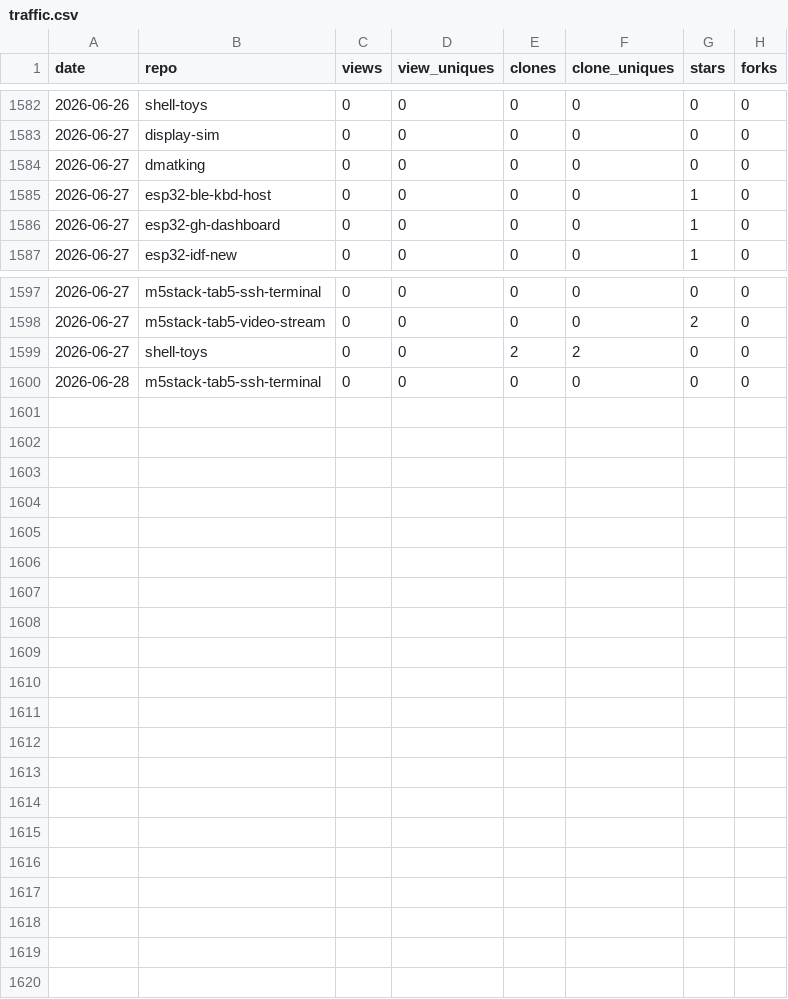
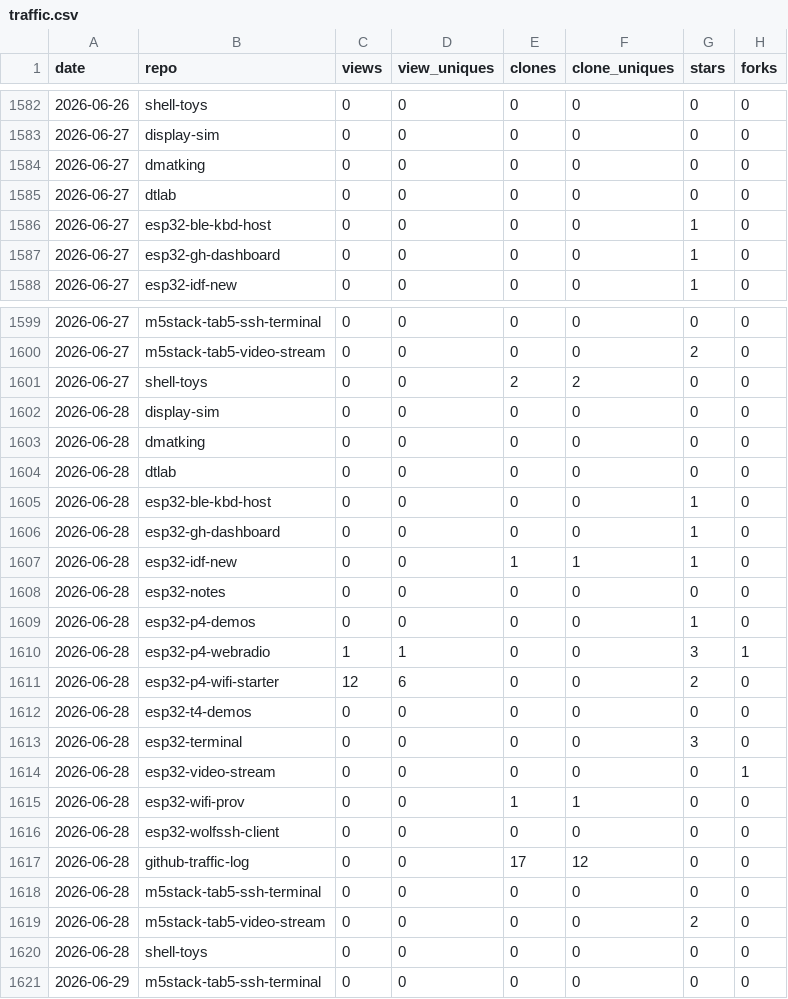
Before and after one commit to dmatking/github-traffic-log, a CSV file: traffic.csv, drawn as a sheet; only a part is shown, gaps mark what is left out; the diff covers the shown part only; the diff names each change by its address in the sheet, - before the commit and + after, or states it on an @@ line.

```diff
--- a/traffic.csv
+++ b/traffic.csv
+row 1585: 2026-06-27 | dtlab | 0 | 0 | 0 | 0 | 0 | 0
+row 1602: 2026-06-28 | display-sim | 0 | 0 | 0 | 0 | 0 | 0
+row 1603: 2026-06-28 | dmatking | 0 | 0 | 0 | 0 | 0 | 0
+row 1604: 2026-06-28 | dtlab | 0 | 0 | 0 | 0 | 0 | 0
+row 1605: 2026-06-28 | esp32-ble-kbd-host | 0 | 0 | 0 | 0 | 1 | 0
+row 1606: 2026-06-28 | esp32-gh-dashboard | 0 | 0 | 0 | 0 | 1 | 0
+row 1607: 2026-06-28 | esp32-idf-new | 0 | 0 | 1 | 1 | 1 | 0
+row 1608: 2026-06-28 | esp32-notes | 0 | 0 | 0 | 0 | 0 | 0
+row 1609: 2026-06-28 | esp32-p4-demos | 0 | 0 | 0 | 0 | 1 | 0
+row 1610: 2026-06-28 | esp32-p4-webradio | 1 | 1 | 0 | 0 | 3 | 1
+row 1611: 2026-06-28 | esp32-p4-wifi-starter | 12 | 6 | 0 | 0 | 2 | 0
+row 1612: 2026-06-28 | esp32-t4-demos | 0 | 0 | 0 | 0 | 0 | 0
+row 1613: 2026-06-28 | esp32-terminal | 0 | 0 | 0 | 0 | 3 | 0
+row 1614: 2026-06-28 | esp32-video-stream | 0 | 0 | 0 | 0 | 0 | 1
+row 1615: 2026-06-28 | esp32-wifi-prov | 0 | 0 | 1 | 1 | 0 | 0
+row 1616: 2026-06-28 | esp32-wolfssh-client | 0 | 0 | 0 | 0 | 0 | 0
+row 1617: 2026-06-28 | github-traffic-log | 0 | 0 | 17 | 12 | 0 | 0
+row 1619: 2026-06-28 | m5stack-tab5-video-stream | 0 | 0 | 0 | 0 | 2 | 0
+row 1620: 2026-06-28 | shell-toys | 0 | 0 | 0 | 0 | 0 | 0
+row 1621: 2026-06-29 | m5stack-tab5-ssh-terminal | 0 | 0 | 0 | 0 | 0 | 0
```
Also changed, not shown: 1 added row elsewhere in this file, latest.csv, totals.csv.
